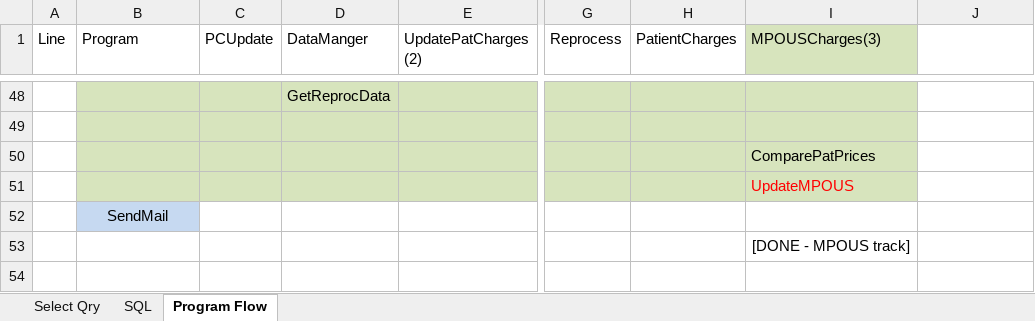
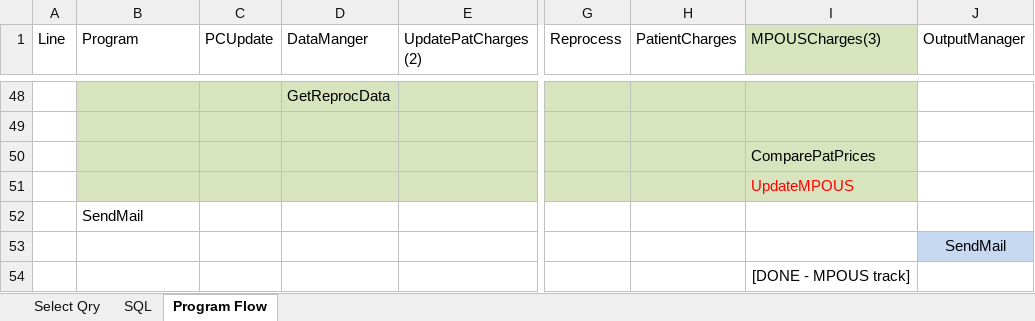
Before and after one commit to dlrjones/PCUConsole, an Excel workbook: PCU Program Flow.xlsx, sheet Program Flow, drawn as a sheet; only a part is shown, gaps mark what is left out; values as stored, in another font and other column widths than the file's, no borders; charts and pictures not drawn; rows hold the shown columns only; the diff names each change by its address in the sheet, - before the commit and + after, or states it on an @@ line.

Commit message:
Add files via upload
Modified the PCU Program Flow spreadsheet

```diff
--- a/PCU Program Flow.xlsx (sheet Program Flow)
+++ b/PCU Program Flow.xlsx (sheet Program Flow)
-J1: (empty)
+J1: OutputManager
@@ B52 fill: #C6D9F1 → none, alignment: center → left @@
+row 53:  |  |  |  |  |  |  |  | SendMail
```
